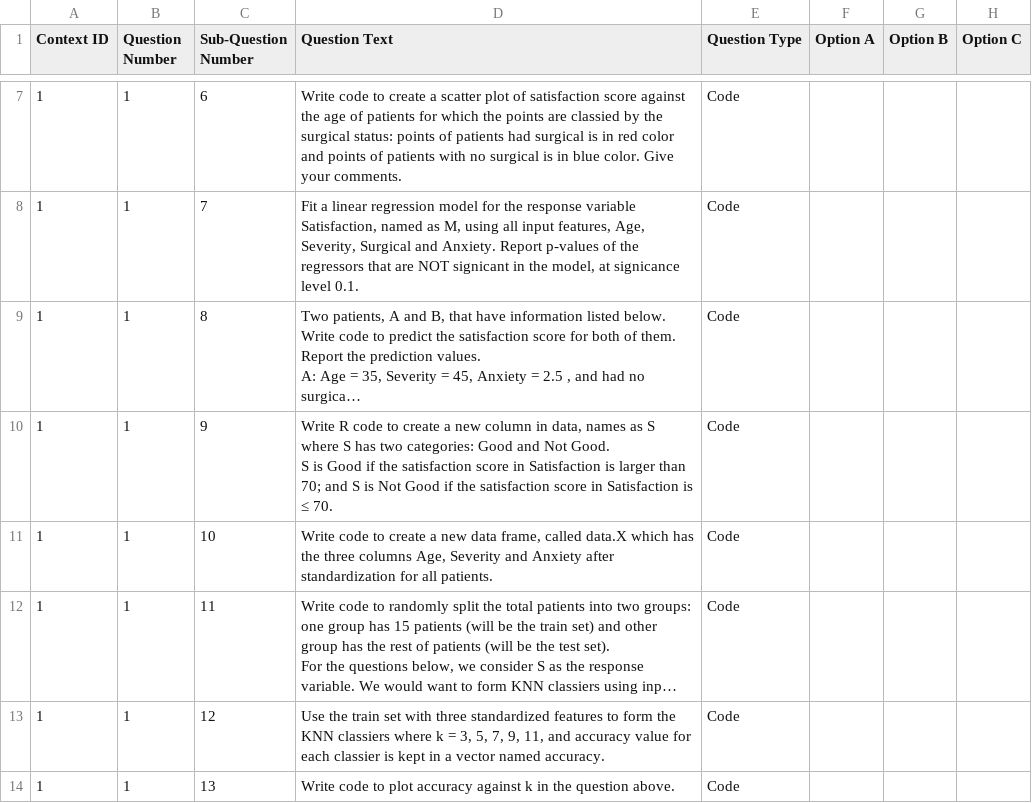
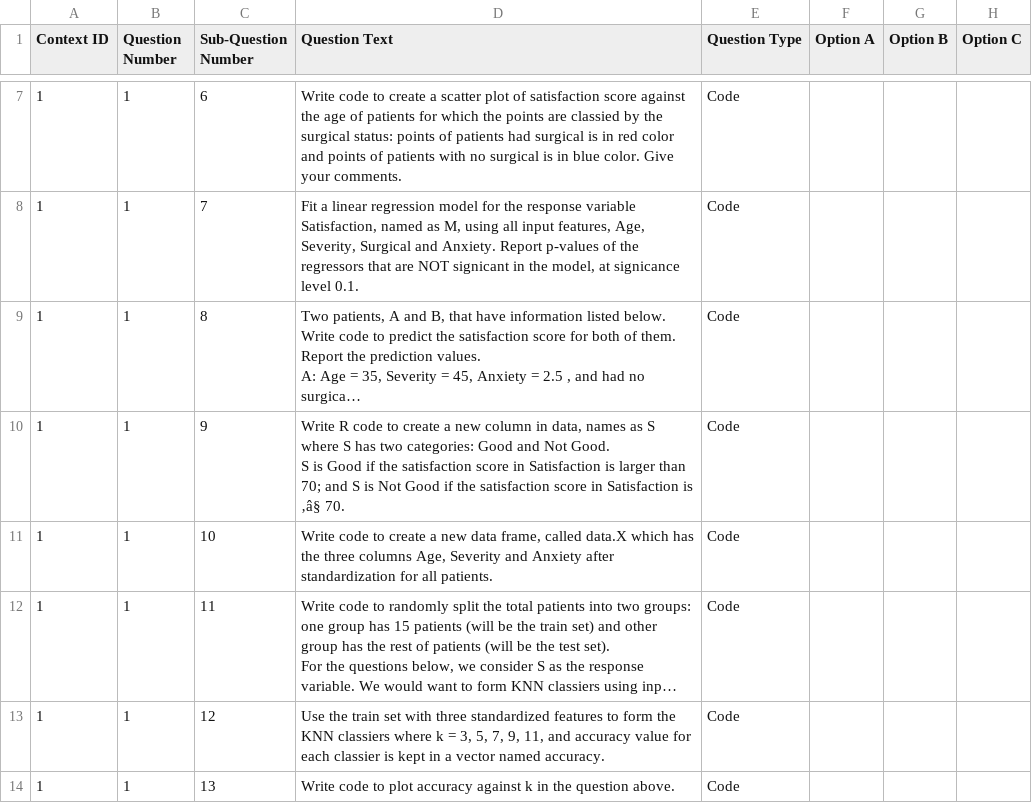
Before and after one commit to ssufiya/dsa3101-2510-quiz-02, a CSV file: backend/quizbank-db/db-init/data/DSA1101_Sem1_2425_Midterm_questions.csv, drawn as a sheet; only a part is shown, gaps mark what is left out; long unchanged cells end in …; the diff names each change by its address in the sheet, - before the commit and + after, or states it on an @@ line.

```diff
--- a/backend/quizbank-db/db-init/data/DSA1101_Sem1_2425_Midterm_questions.csv
+++ b/backend/quizbank-db/db-init/data/DSA1101_Sem1_2425_Midterm_questions.csv
-D10 (Question Text): …Satisfaction is ≤ 70.
+D10 (Question Text): …Satisfaction is ‚â§ 70.
```
Also changed, not shown: backend/quizbank-db/db-init/data/DSA1101_Sem1_2425_Final_questions.csv, backend/quizbank-db/db-init/data/DSA1101_Sem1_2425_Quiz1_questions.csv, 8 other files.
